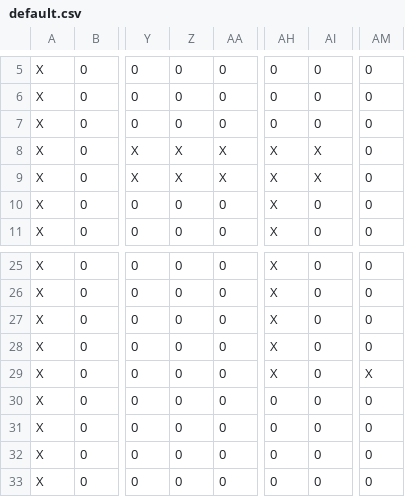
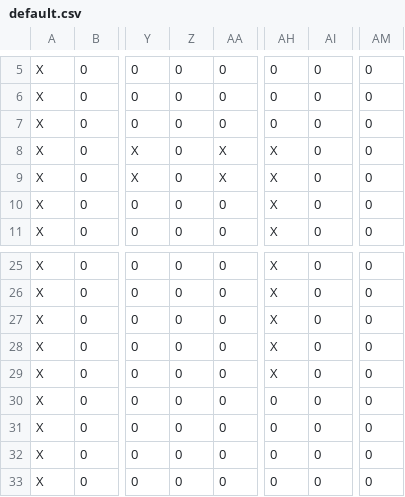
Before and after one commit to Ribapax/tIredesI2601, a CSV file: resources/maps/default.csv, drawn as a sheet; only a part is shown, gaps mark what is left out; the diff names each change by its address in the sheet, - before the commit and + after, or states it on an @@ line.

```diff
--- a/resources/maps/default.csv
+++ b/resources/maps/default.csv
-Z8:Z9: X
+Z8:Z9: 0
-AI8:AI9: X
+AI8:AI9: 0
-AM29: X
+AM29: 0
```
Also changed, not shown: 2 other files.
